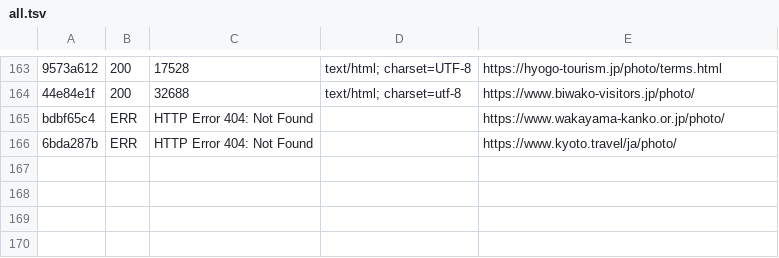
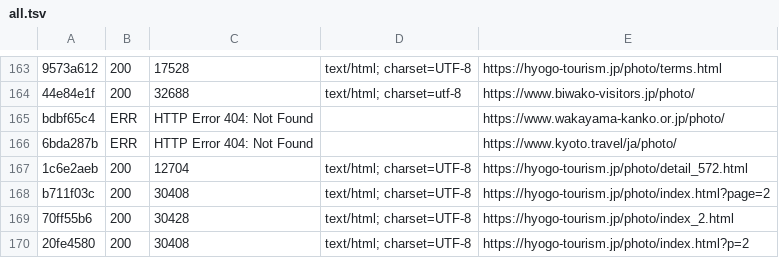
Before and after one commit to oreusa/usagi-fudosan-media, a TSV file: tools/probe/out/all.tsv, drawn as a sheet; only a part is shown, gaps mark what is left out; the diff names each change by its address in the sheet, - before the commit and + after, or states it on an @@ line.

```diff
--- a/tools/probe/out/all.tsv
+++ b/tools/probe/out/all.tsv
+row 167: 1c6e2aeb | 200 | 12704 | text/html; charset=UTF-8 | https://hyogo-tourism.jp/photo/detail_572.html
+row 168: b711f03c | 200 | 30408 | text/html; charset=UTF-8 | https://hyogo-tourism.jp/photo/index.html?page=2
+row 169: 70ff55b6 | 200 | 30428 | text/html; charset=UTF-8 | https://hyogo-tourism.jp/photo/index_2.html
+row 170: 20fe4580 | 200 | 30408 | text/html; charset=UTF-8 | https://hyogo-tourism.jp/photo/index.html?p=2
```
Also changed, not shown: tools/probe/out/log.tsv, 4 other files.
